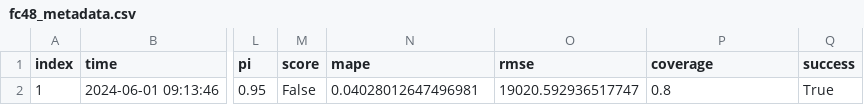
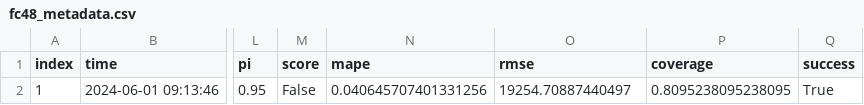
Before and after one commit to RamiKrispin/eia-poc, a CSV file: data/fc48_metadata.csv, drawn as a sheet; only a part is shown, gaps mark what is left out; the diff names each change by its address in the sheet, - before the commit and + after, or states it on an @@ line.

```diff
--- a/data/fc48_metadata.csv
+++ b/data/fc48_metadata.csv
-N2 (mape): 0.04028012647496981
+N2 (mape): 0.040645707401331256
-O2 (rmse): 19020.592936517747
+O2 (rmse): 19254.70887440497
-P2 (coverage): 0.8
+P2 (coverage): 0.8095238095238095
```
Also changed, not shown: data/us48_metadata.csv, 2 other files.
